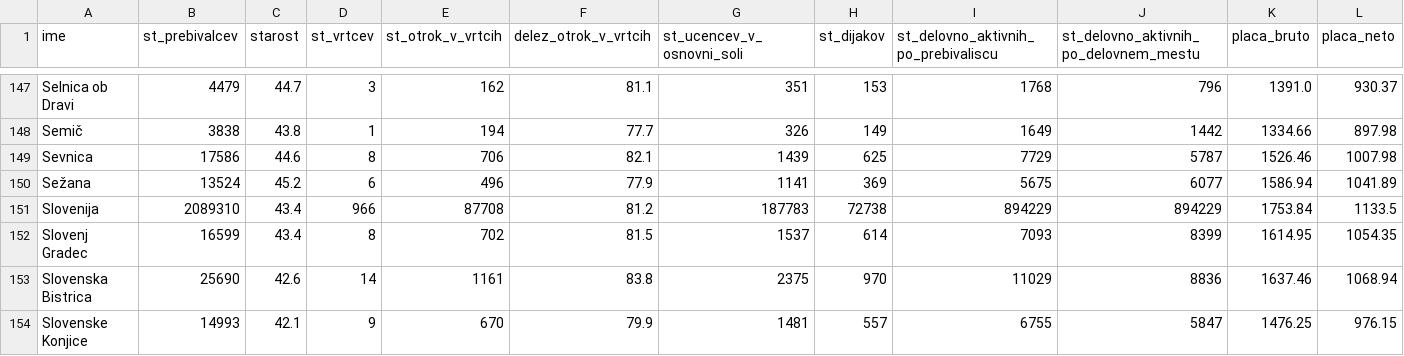
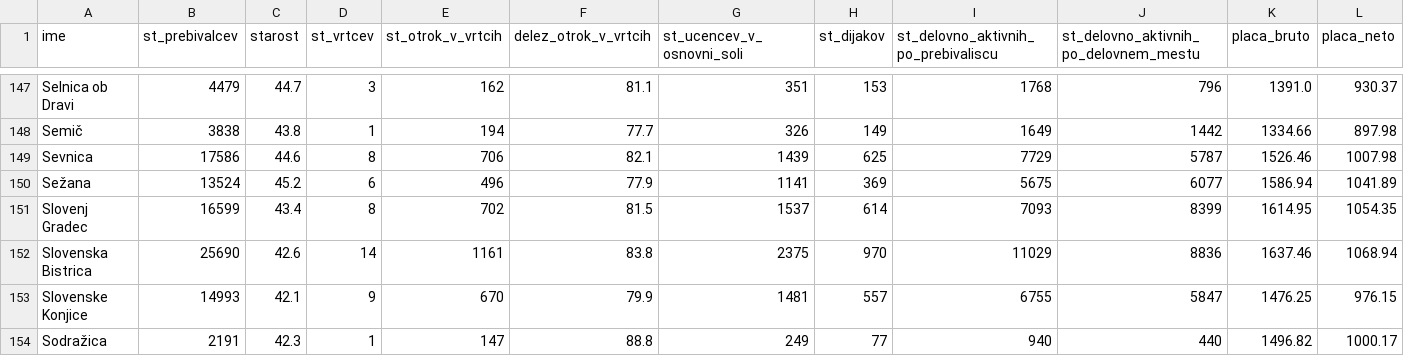
Before and after one commit to maticzav/nepremicnine, a CSV file: podatki/obcine.csv, drawn as a sheet; only a part is shown, gaps mark what is left out; the shorter side is filled out with more unchanged rows; the diff names each change by its address in the sheet, - before the commit and + after, or states it on an @@ line.

```diff
--- a/podatki/obcine.csv
+++ b/podatki/obcine.csv
-row 151: Slovenija | 2089310 | 43.4 | 966 | 87708 | 81.2 | 187783 | 72738 | 894229 | 894229 | 1753.84 | 1133.5
```
Also changed, not shown: 2 other files.
